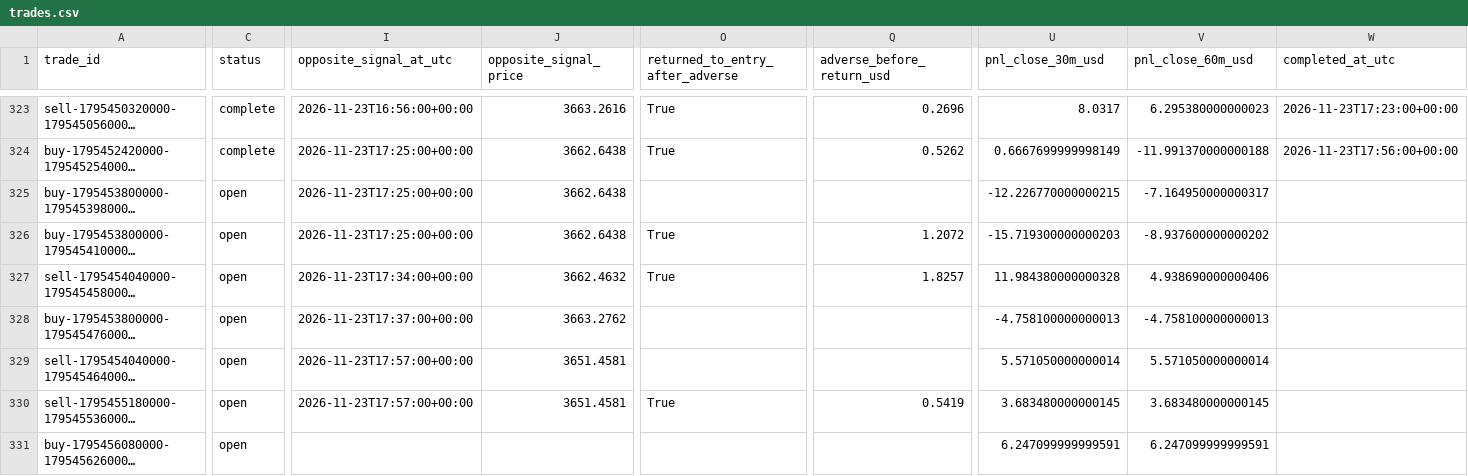
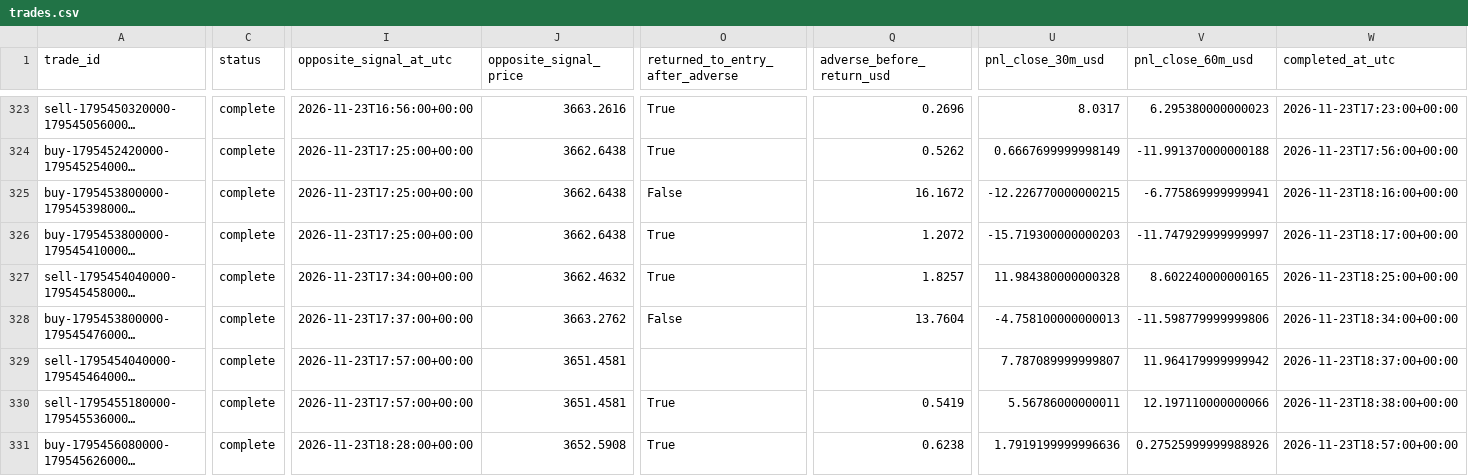
Before and after one commit to salehrbo1-cell/Alert-bot, a CSV file: research/sonic_paper/trades.csv, drawn as a sheet; only a part is shown, gaps mark what is left out; long unchanged cells end in …; the diff covers the shown part only; the diff names each change by its address in the sheet, - before the commit and + after, or states it on an @@ line.

Commit message:
Update Samo paper-monitor observations

```diff
--- a/research/sonic_paper/trades.csv
+++ b/research/sonic_paper/trades.csv
-C325:C331 (status): open
+C325:C331 (status): complete
-O325 (returned_to_entry_after_adverse): (empty)
+O325 (returned_to_entry_after_adverse): False
-Q325 (adverse_before_return_usd): (empty)
+Q325 (adverse_before_return_usd): 16.1672
-V325 (pnl_close_60m_usd): -7.164950000000317
+V325 (pnl_close_60m_usd): -6.775869999999941
-W325 (completed_at_utc): (empty)
+W325 (completed_at_utc): 2026-11-23T18:16:00+00:00
-V326 (pnl_close_60m_usd): -8.937600000000202
+V326 (pnl_close_60m_usd): -11.747929999999997
-W326 (completed_at_utc): (empty)
+W326 (completed_at_utc): 2026-11-23T18:17:00+00:00
-V327 (pnl_close_60m_usd): 4.938690000000406
+V327 (pnl_close_60m_usd): 8.602240000000165
-W327 (completed_at_utc): (empty)
+W327 (completed_at_utc): 2026-11-23T18:25:00+00:00
-O328 (returned_to_entry_after_adverse): (empty)
+O328 (returned_to_entry_after_adverse): False
-Q328 (adverse_before_return_usd): (empty)
+Q328 (adverse_before_return_usd): 13.7604
-V328 (pnl_close_60m_usd): -4.758100000000013
+V328 (pnl_close_60m_usd): -11.598779999999806
-W328 (completed_at_utc): (empty)
+W328 (completed_at_utc): 2026-11-23T18:34:00+00:00
-U329 (pnl_close_30m_usd): 5.571050000000014
+U329 (pnl_close_30m_usd): 7.787089999999807
-V329 (pnl_close_60m_usd): 5.571050000000014
+V329 (pnl_close_60m_usd): 11.964179999999942
-W329 (completed_at_utc): (empty)
+W329 (completed_at_utc): 2026-11-23T18:37:00+00:00
-U330 (pnl_close_30m_usd): 3.683480000000145
+U330 (pnl_close_30m_usd): 5.56786000000011
-V330 (pnl_close_60m_usd): 3.683480000000145
+V330 (pnl_close_60m_usd): 12.197110000000066
-W330 (completed_at_utc): (empty)
+W330 (completed_at_utc): 2026-11-23T18:38:00+00:00
-I331 (opposite_signal_at_utc): (empty)
+I331 (opposite_signal_at_utc): 2026-11-23T18:28:00+00:00
-J331 (opposite_signal_price): (empty)
+J331 (opposite_signal_price): 3652.5908
-O331 (returned_to_entry_after_adverse): (empty)
+O331 (returned_to_entry_after_adverse): True
-Q331 (adverse_before_return_usd): (empty)
+Q331 (adverse_before_return_usd): 0.6238
-U331 (pnl_close_30m_usd): 6.247099999999591
+U331 (pnl_close_30m_usd): 1.7919199999996636
-V331 (pnl_close_60m_usd): 6.247099999999591
+V331 (pnl_close_60m_usd): 0.27525999999988926
-W331 (completed_at_utc): (empty)
+W331 (completed_at_utc): 2026-11-23T18:57:00+00:00
```
Also changed, not shown: 6 added rows and 15 edited cells elsewhere in this file, research/sonic_paper/exit_rule_m5_structure.csv, research/sonic_paper/exit_rule_step_resistance.csv, 4 other files.
